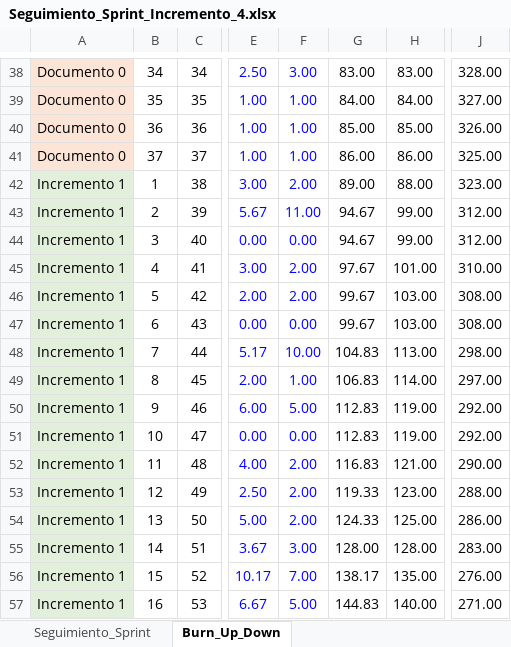
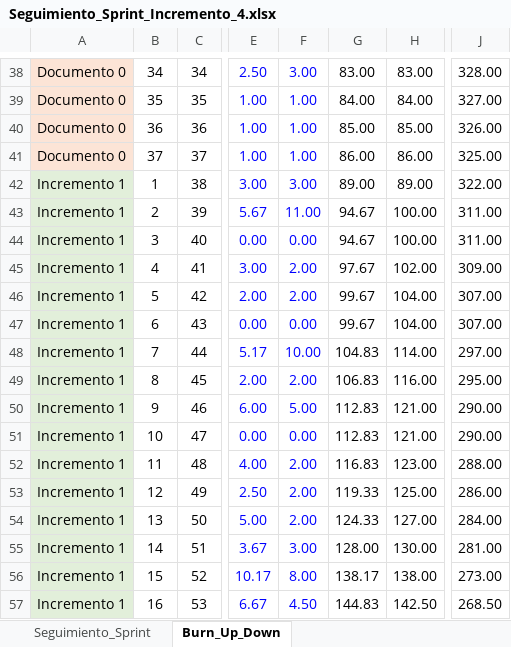
Before and after one commit to PauuUrrutia23/Ingenier-a-de-Software-Grupo-12---Documentos, an Excel workbook: Incremento 4/Seguimiento_Sprint_Incremento_4.xlsx, sheet Burn_Up_Down, drawn as a sheet; only a part is shown, gaps mark what is left out; values as stored, in another font and other column widths than the file's, no borders; charts and pictures not drawn; the diff covers the shown part only; the diff names each change by its address in the sheet, - before the commit and + after, or states it on an @@ line.

Commit message:
Actualizar documentación de Documento 0 e Incrementos 1-4

```diff
--- a/Incremento 4/Seguimiento_Sprint_Incremento_4.xlsx (sheet Burn_Up_Down)
+++ b/Incremento 4/Seguimiento_Sprint_Incremento_4.xlsx (sheet Burn_Up_Down)
-F42: 2.00
+F42: 3.00
-H42: 88.00
+H42: 89.00
-J42: 323.00
+J42: 322.00
-H43:H44: 99.00
+H43:H44: 100.00
-J43:J44: 312.00
+J43:J44: 311.00
-H45: 101.00
+H45: 102.00
-J45: 310.00
+J45: 309.00
-H46:H47: 103.00
+H46:H47: 104.00
-J46:J47: 308.00
+J46:J47: 307.00
-H48: 113.00
+H48: 114.00
-J48: 298.00
+J48: 297.00
-F49: 1.00
+F49: 2.00
-H49: 114.00
+H49: 116.00
-J49: 297.00
+J49: 295.00
-H50:H51: 119.00
+H50:H51: 121.00
-J50:J51: 292.00
+J50:J51: 290.00
-H52: 121.00
+H52: 123.00
-J52: 290.00
+J52: 288.00
-H53: 123.00
+H53: 125.00
-J53: 288.00
+J53: 286.00
-H54: 125.00
+H54: 127.00
-J54: 286.00
+J54: 284.00
-H55: 128.00
+H55: 130.00
-J55: 283.00
+J55: 281.00
-F56: 7.00
+F56: 8.00
-H56: 135.00
+H56: 138.00
-J56: 276.00
+J56: 273.00
-F57: 5.00
+F57: 4.50
-H57: 140.00
+H57: 142.50
-J57: 271.00
+J57: 268.50
```
Also changed, not shown: 257 edited cells elsewhere in this sheet, hidden cells, charts or pictures, 21 other files.
